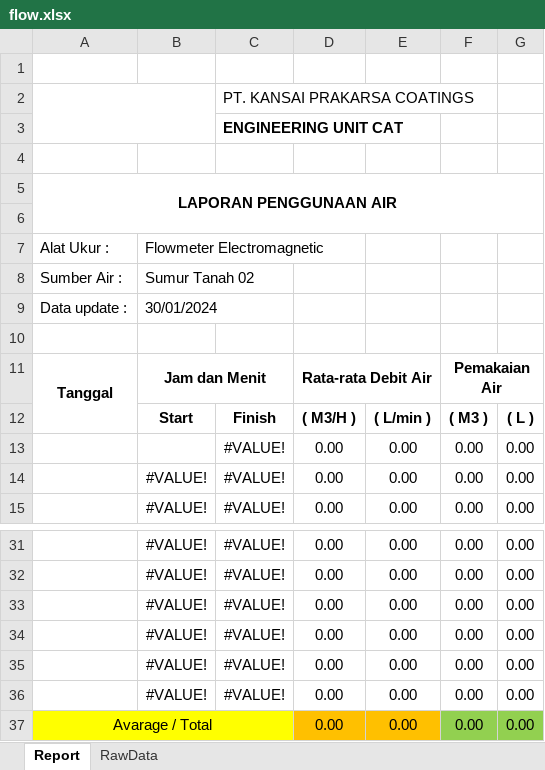
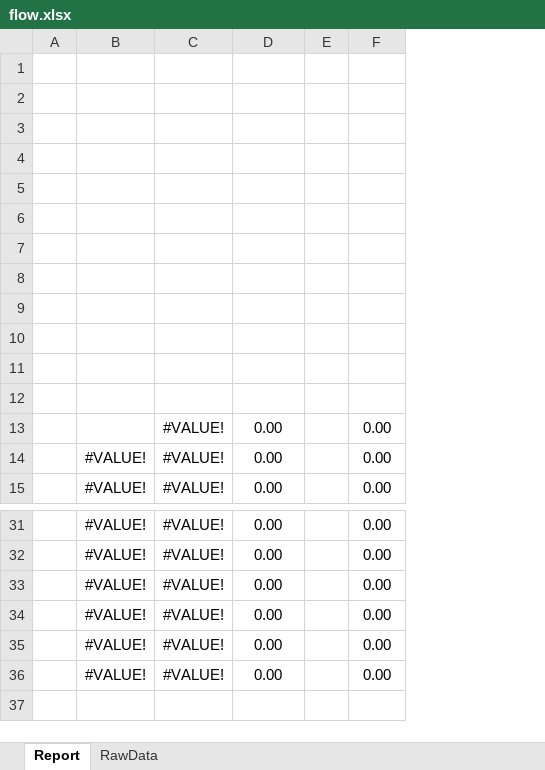
Before and after one commit to Inovasi-Otomasi/Excel-Reporting-kansai, an Excel workbook: Report/flow.xlsx, sheet Report, drawn as a sheet; only a part is shown, gaps mark what is left out; values as stored, in another font and other column widths than the file's, no borders; charts and pictures not drawn; removed rows and columns are numbered as before the commit, all else as after; the diff names each change by its address in the sheet, - before the commit and + after, or states it on an @@ line.

Commit message:
Flow Meter Report

```diff
--- a/Report/flow.xlsx (sheet Report)
+++ b/Report/flow.xlsx (sheet Report)
-column A, row 5: LAPORAN PENGGUNAAN AIR; row 11: Tanggal
+column A, empty
-column E, rows 12-15: ( L/min ) | 0.00 | 0.00 | 0.00; rows 31-36: all 0.00
+column E, empty
-column G, rows 12-15: ( L ) | 0.00 | 0.00 | 0.00; rows 31-36: all 0.00
-row 1: (empty)
-row 2:  |  | PT. KANSAI PRAKARSA COATINGS
-row 3:  |  | ENGINEERING UNIT CAT
-row 7: Alat Ukur : | Flowmeter Electromagnetic
-row 8: Sumber Air : | Sumur Tanah 02
-row 9: Data update : | 30/01/2024
-row 5: Tanggal | Jam dan Menit |  | Rata-rata Debit Air |  | Pemakaian Air
+row 5: (empty)
-B11:C11 merged
-D11:E11 merged
-F11:G11 merged
-row 6:  | Start | Finish | ( M3/H ) | ( L/min ) | ( M3 ) | ( L )
+row 6: (empty)
+row 7: (empty)
+row 8: (empty)
+row 9: (empty)
+row 10: (empty)
+row 11: (empty)
+row 12: (empty)
-row 37: Avarage / Total |  |  | 0.00 | 0.00 | 0.00 | 0.00
```
Also changed, not shown: charts or pictures.
